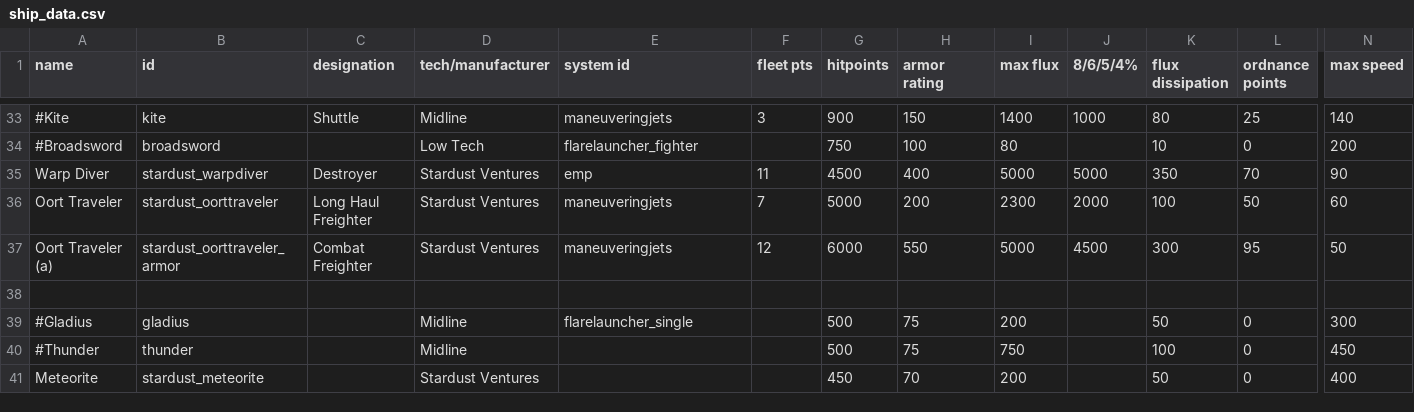
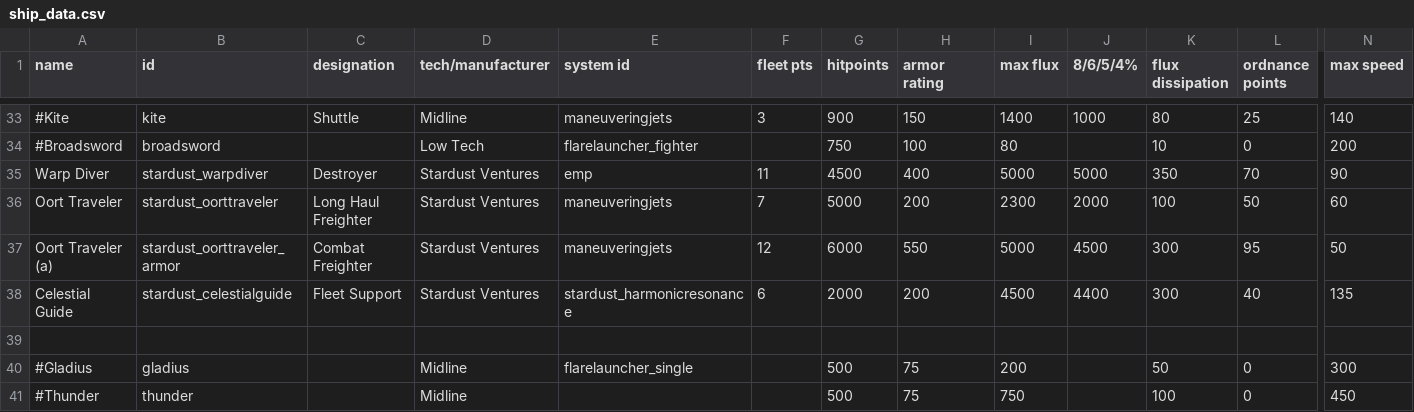
Before and after one commit to Mephansteras/Stardust_Ventures, a CSV file: Stardust Ventures/data/hulls/ship_data.csv, drawn as a sheet; only a part is shown, gaps mark what is left out; the shorter side is filled out with more unchanged rows; rows hold the shown columns only; the diff names each change by its address in the sheet, - before the commit and + after, or states it on an @@ line.

```diff
--- a/Stardust Ventures/data/hulls/ship_data.csv
+++ b/Stardust Ventures/data/hulls/ship_data.csv
+row 38: Celestial Guide | stardust_celestialguide | Fleet Support | Stardust Ventures | stardust_harmonicresonance | 6 | 2000 | 200 | 4500 | 4400 | 300 | 40 | 135
```
Also changed, not shown: Stardust Ventures/data/hullmods/hull_mods.csv, 12 other files.
